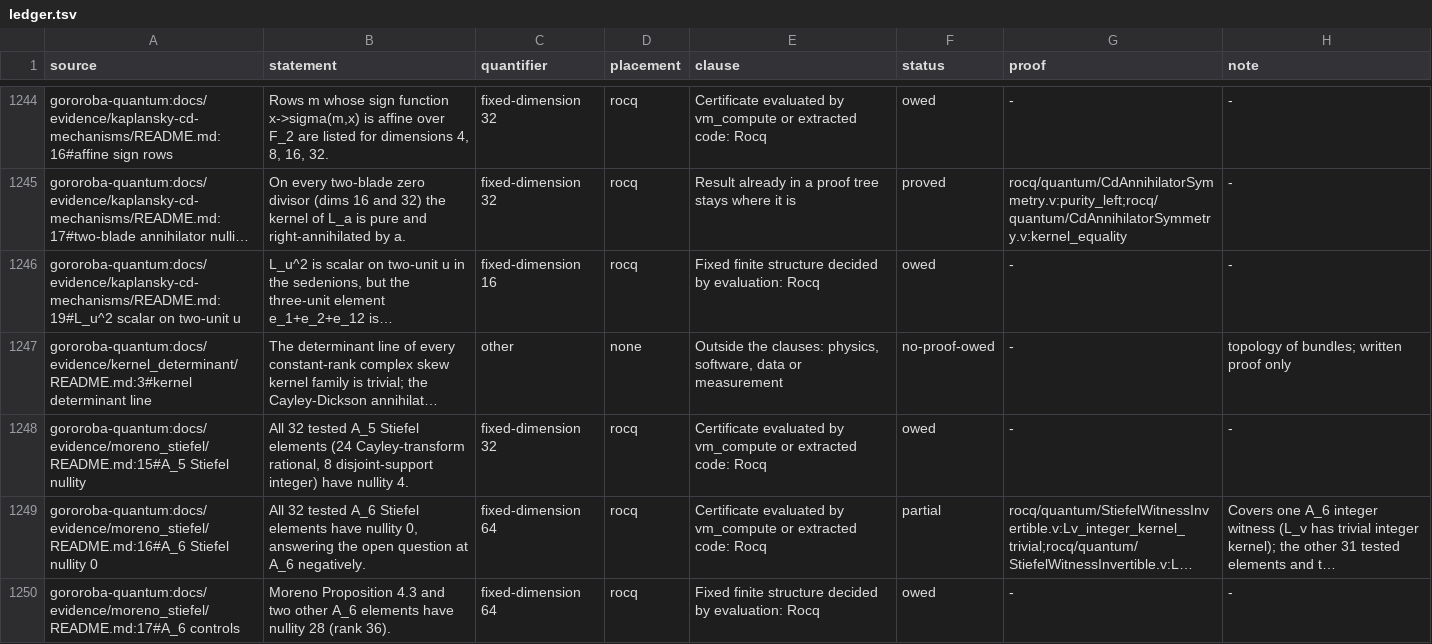
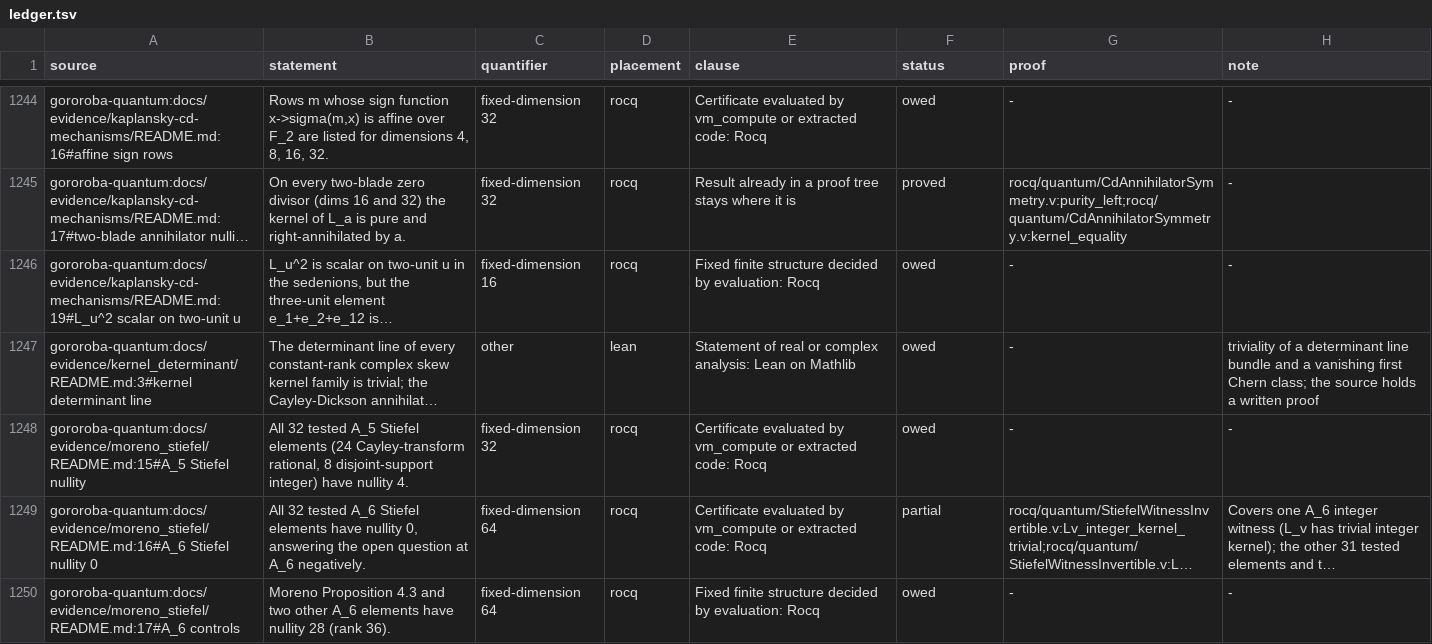
Before and after one commit to Oichkatzelesfrettschen/gororoba-math, a TSV file: ci/claims/ledger.tsv, drawn as a sheet; only a part is shown, gaps mark what is left out; long unchanged cells end in …; the diff covers the shown part only; the diff names each change by its address in the sheet, - before the commit and + after, or states it on an @@ line.

Commit message:
claims: place the exact README statements and record two existing proofs
A README row of rank-locus equalities read no-proof-owed while the
findings rows A5-362 and A5-363 hold the same statements as owed; the
same misfiling held for eleven other exact statements of the evidence
READMEs, which now read owed under the clause of their kind. C-001
cites Tower.exists_mul_assoc_ne and reads proved, and the flexibility
row keeps its Rocq proof as its home.

```diff
--- a/ci/claims/ledger.tsv
+++ b/ci/claims/ledger.tsv
-D1247 (placement): none
+D1247 (placement): lean
-E1247 (clause): Outside the clauses: physics, software, data or measurement
+E1247 (clause): Statement of real or complex analysis: Lean on Mathlib
-F1247 (status): no-proof-owed
+F1247 (status): owed
-H1247 (note): topology of bundles; written proof only
+H1247 (note): triviality of a determinant line bundle and a vanishing first Chern class; the source holds a written proof
```
Also changed, not shown: 50 edited cells elsewhere in this file, 1 other file.
